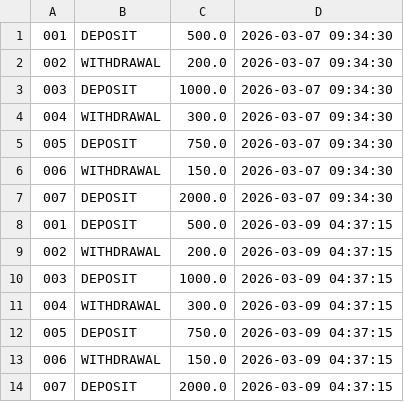
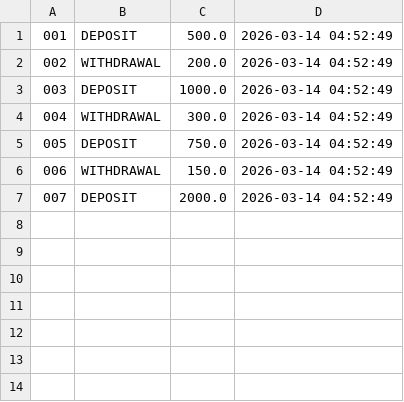
Before and after one commit to belvinard-p/02-programming-with-java, a CSV file: transactions_archive.csv, drawn as a sheet.

```diff
--- a/transactions_archive.csv
+++ b/transactions_archive.csv
@@ -1,14 +1,7 @@
-001;DEPOSIT;500.0;2026-03-07 09:34:30
-002;WITHDRAWAL;200.0;2026-03-07 09:34:30
-003;DEPOSIT;1000.0;2026-03-07 09:34:30
-004;WITHDRAWAL;300.0;2026-03-07 09:34:30
-005;DEPOSIT;750.0;2026-03-07 09:34:30
-006;WITHDRAWAL;150.0;2026-03-07 09:34:30
-007;DEPOSIT;2000.0;2026-03-07 09:34:30
-001;DEPOSIT;500.0;2026-03-09 04:37:15
-002;WITHDRAWAL;200.0;2026-03-09 04:37:15
-003;DEPOSIT;1000.0;2026-03-09 04:37:15
-004;WITHDRAWAL;300.0;2026-03-09 04:37:15
-005;DEPOSIT;750.0;2026-03-09 04:37:15
-006;WITHDRAWAL;150.0;2026-03-09 04:37:15
-007;DEPOSIT;2000.0;2026-03-09 04:37:15
+001;DEPOSIT;500.0;2026-03-14 04:52:49
+002;WITHDRAWAL;200.0;2026-03-14 04:52:49
+003;DEPOSIT;1000.0;2026-03-14 04:52:49
+004;WITHDRAWAL;300.0;2026-03-14 04:52:49
+005;DEPOSIT;750.0;2026-03-14 04:52:49
+006;WITHDRAWAL;150.0;2026-03-14 04:52:49
+007;DEPOSIT;2000.0;2026-03-14 04:52:49
```
Also changed, not shown: 5 other files.
